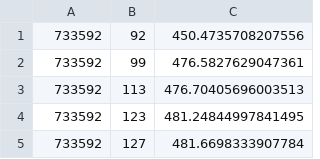
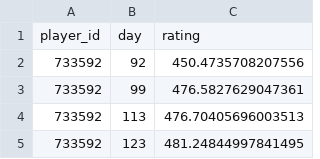
Before and after one commit to DoodleIbu/doodleibu.github.io, a CSV file: data/rating.csv, drawn as a sheet; only a part is shown; the shorter side is filled out with more unchanged rows.

```diff
--- a/data/rating.csv
+++ b/data/rating.csv
@@ -1 +1,2 @@
+player_id,day,rating
 733592,92,450.4735708207556
```
Also changed, not shown: data/player.csv, data/sets.csv, 2 other files.
